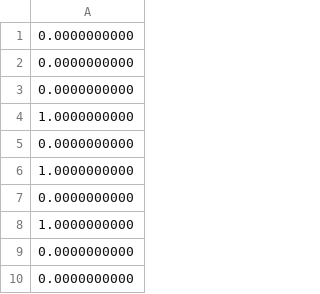
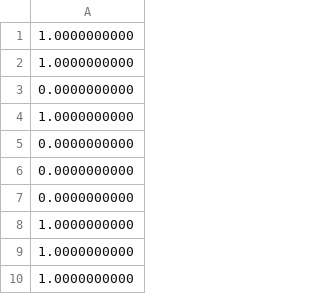
Before and after one commit to DavidByteBit/LogisticRegressionMPSPDZ, a CSV file: data/Alice/test_y_fold3.csv, drawn as a sheet; only a part is shown; the shorter side is filled out with more unchanged rows; the diff covers the shown part only.

```diff
--- a/data/Alice/test_y_fold3.csv
+++ b/data/Alice/test_y_fold3.csv
@@ -1,6 +1,2 @@
-0.0000000000
-0.0000000000
-0.0000000000
 1.0000000000
-0.0000000000
 1.0000000000
```
Also changed, not shown: 123 removed rows elsewhere in this file, data/Alice/test_y_fold1.csv, data/Alice/test_y_fold2.csv, 23 other files.
